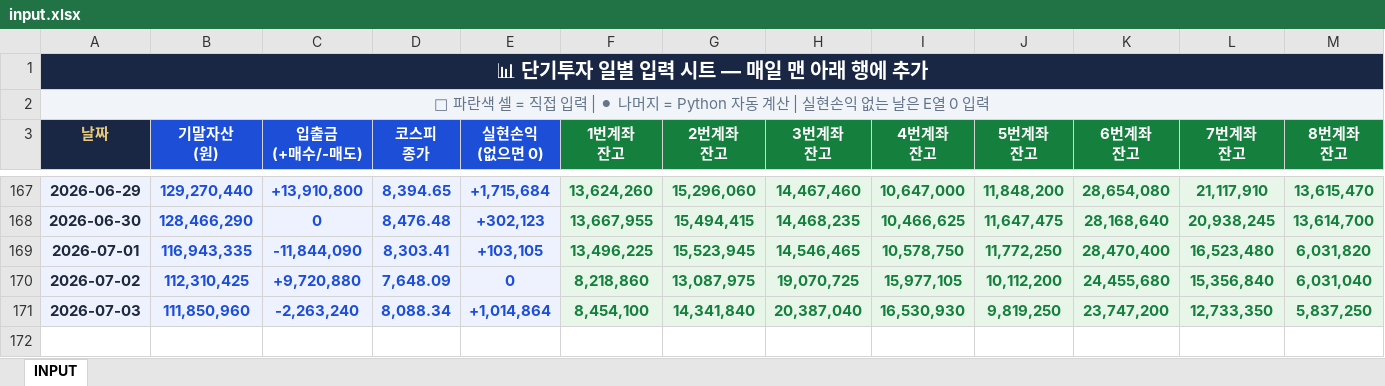
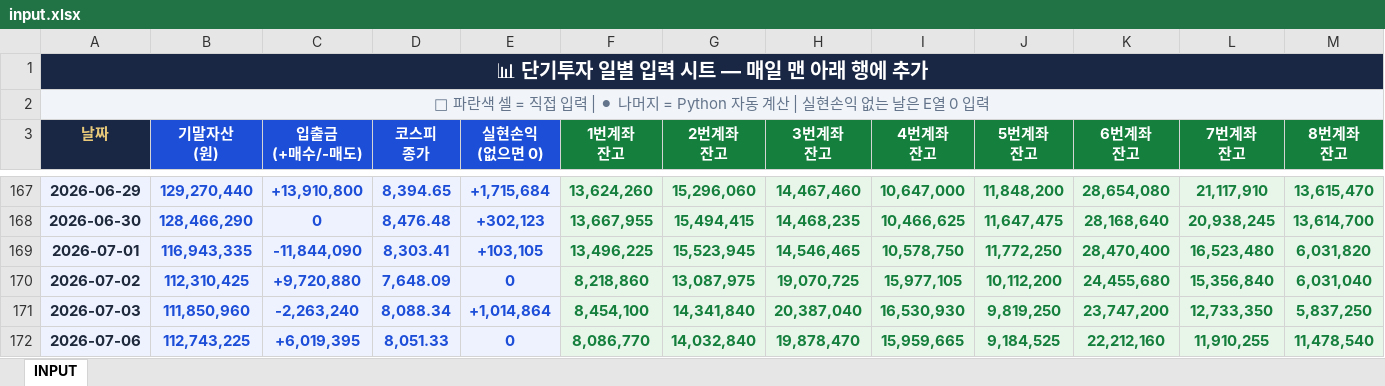
Before and after one commit to whitecoffee86/dashboard-daily-, an Excel workbook: input.xlsx, sheet INPUT, drawn as a sheet; only a part is shown, gaps mark what is left out; values as stored, in another font and other column widths than the file's, no borders; the diff names each change by its address in the sheet, - before the commit and + after, or states it on an @@ line.

Commit message:
Add files via upload

```diff
--- a/input.xlsx (sheet INPUT)
+++ b/input.xlsx (sheet INPUT)
+row 172: 2026-07-06 | 112,743,225 | +6,019,395 | 8,051.33 | 0 | 8,086,770 | 14,032,840 | 19,878,470 | 15,959,665 | 9,184,525 | 22,212,160 | 11,910,255 | 11,478,540
```
